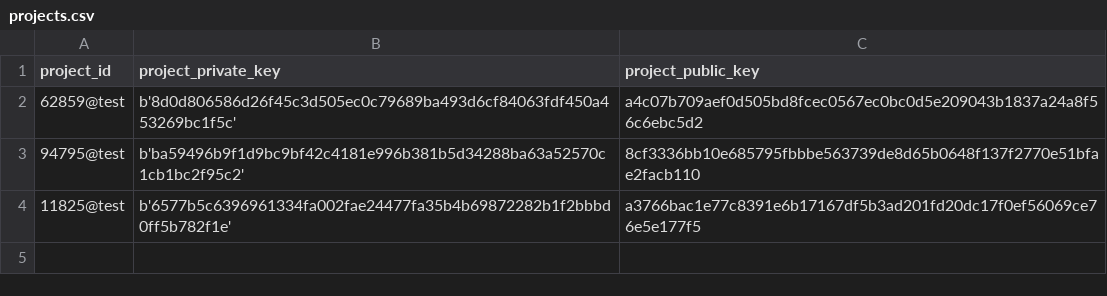
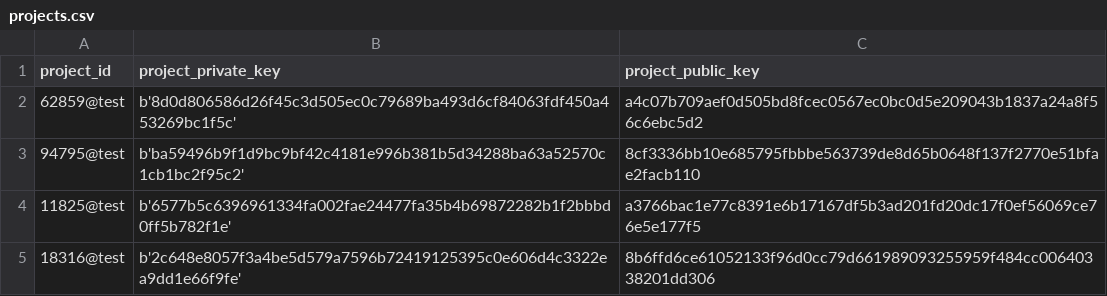
Before and after one commit to OliveiraEdu/d-OSP, a CSV file: datasets/projects.csv, drawn as a sheet.

```diff
--- a/datasets/projects.csv
+++ b/datasets/projects.csv
@@ -4 +4,2 @@ project_id,project_private_key,project_public_key
 11825@test,b'6577b5c6396961334fa002fae24477fa35b4b69872282b1f2bbbd0ff5b782f1e',a3766bac1e77c8391e6b17167df5b3ad201fd20dc17f0ef56069ce76e5e177f5
+18316@test,b'2c648e8057f3a4be5d579a7596b72419125395c0e606d4c3322ea9dd1e66f9fe',8b6ffd6ce61052133f96d0cc79d661989093255959f484cc00640338201dd306
```
Also changed, not shown: datasets/accounts.csv, 5 other files.
